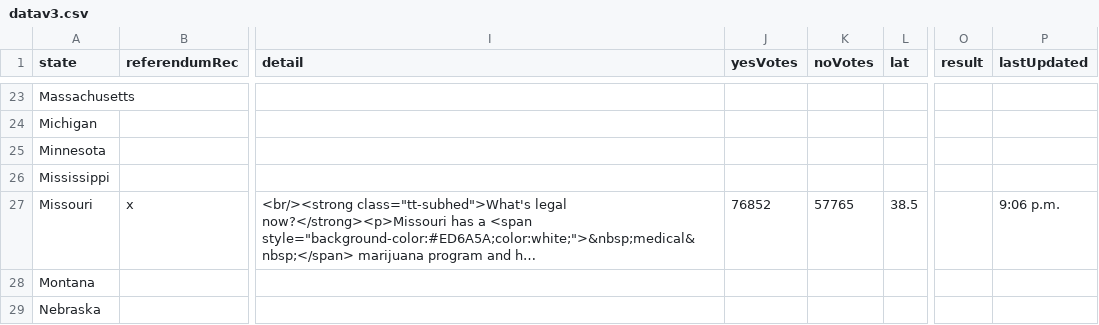
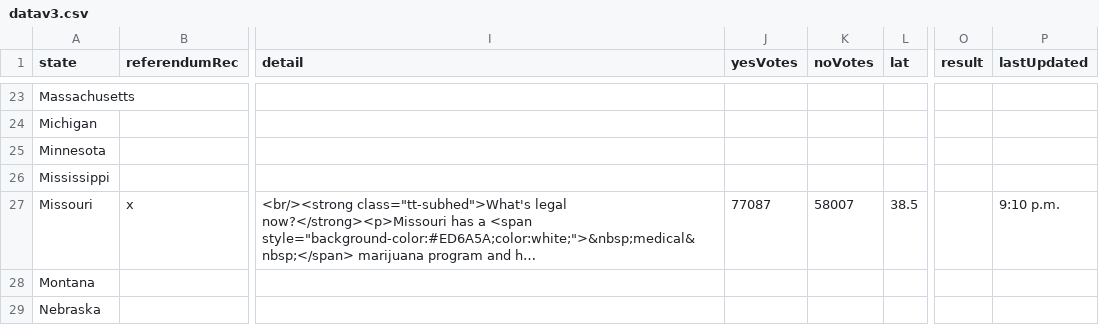
Before and after one commit to fakebenjay/cannabis-2022-referendum, a CSV file: datav3.csv, drawn as a sheet; only a part is shown, gaps mark what is left out; long unchanged cells end in …; the diff names each change by its address in the sheet, - before the commit and + after, or states it on an @@ line.

```diff
--- a/datav3.csv
+++ b/datav3.csv
-J27 (yesVotes): 76852
+J27 (yesVotes): 77087
-K27 (noVotes): 57765
+K27 (noVotes): 58007
-P27 (lastUpdated): 9:06 p.m.
+P27 (lastUpdated): 9:10 p.m.
```
Also changed, not shown: 2 other files.
